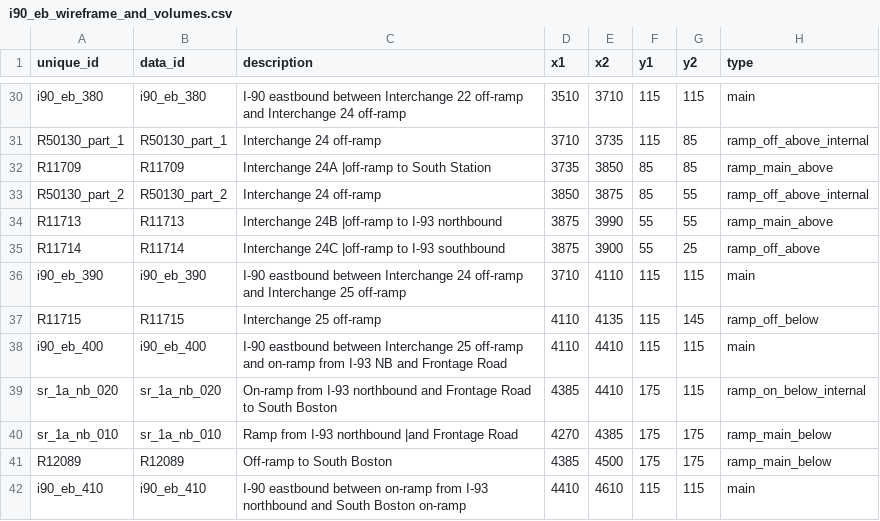
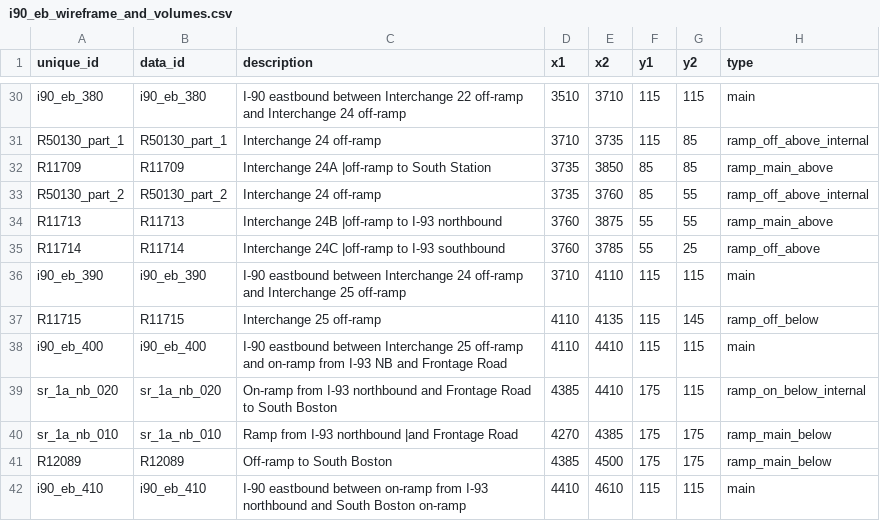
Before and after one commit to bkrepp-ctps/balancedVolumes, a CSV file: data/csv/i90_eb_wireframe_and_volumes.csv, drawn as a sheet; only a part is shown, gaps mark what is left out; the diff names each change by its address in the sheet, - before the commit and + after, or states it on an @@ line.

Commit message:
Corrections to x-coordinate for R50130, R11709, R11713, and R11714.

```diff
--- a/data/csv/i90_eb_wireframe_and_volumes.csv
+++ b/data/csv/i90_eb_wireframe_and_volumes.csv
-D33 (x1): 3850
+D33 (x1): 3735
-E33 (x2): 3875
+E33 (x2): 3760
-D34:D35 (x1): 3875
+D34:D35 (x1): 3760
-E34 (x2): 3990
+E34 (x2): 3875
-E35 (x2): 3900
+E35 (x2): 3785
```
